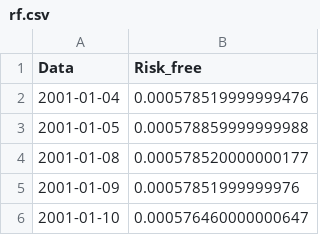
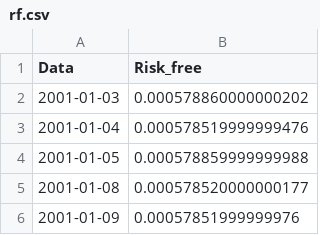
Before and after one commit to pedroteles17/Paper-Avant, a CSV file: Brasil/rf.csv, drawn as a sheet; only a part is shown; the shorter side is filled out with more unchanged rows.

```diff
--- a/Brasil/rf.csv
+++ b/Brasil/rf.csv
@@ -1,2 +1,3 @@
 "Data","Risk_free"
+2001-01-03,0.000578860000000202
 2001-01-04,0.000578519999999476
```
Also changed, not shown: 4 other files.
